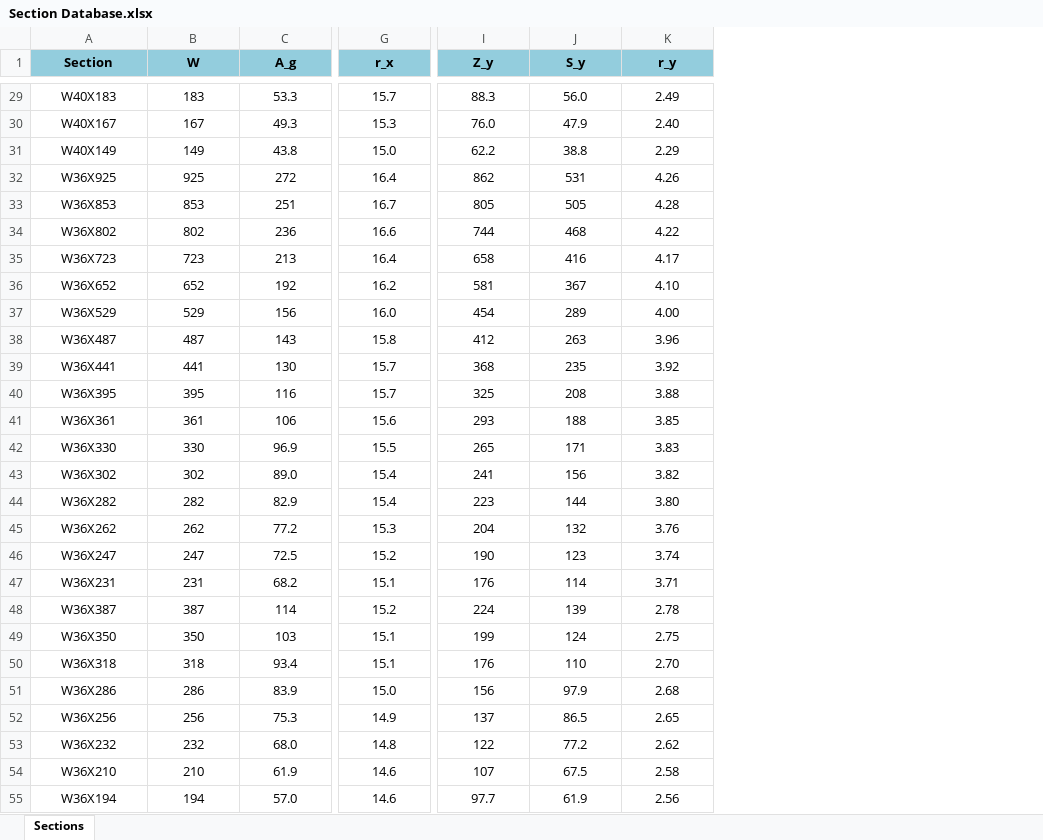
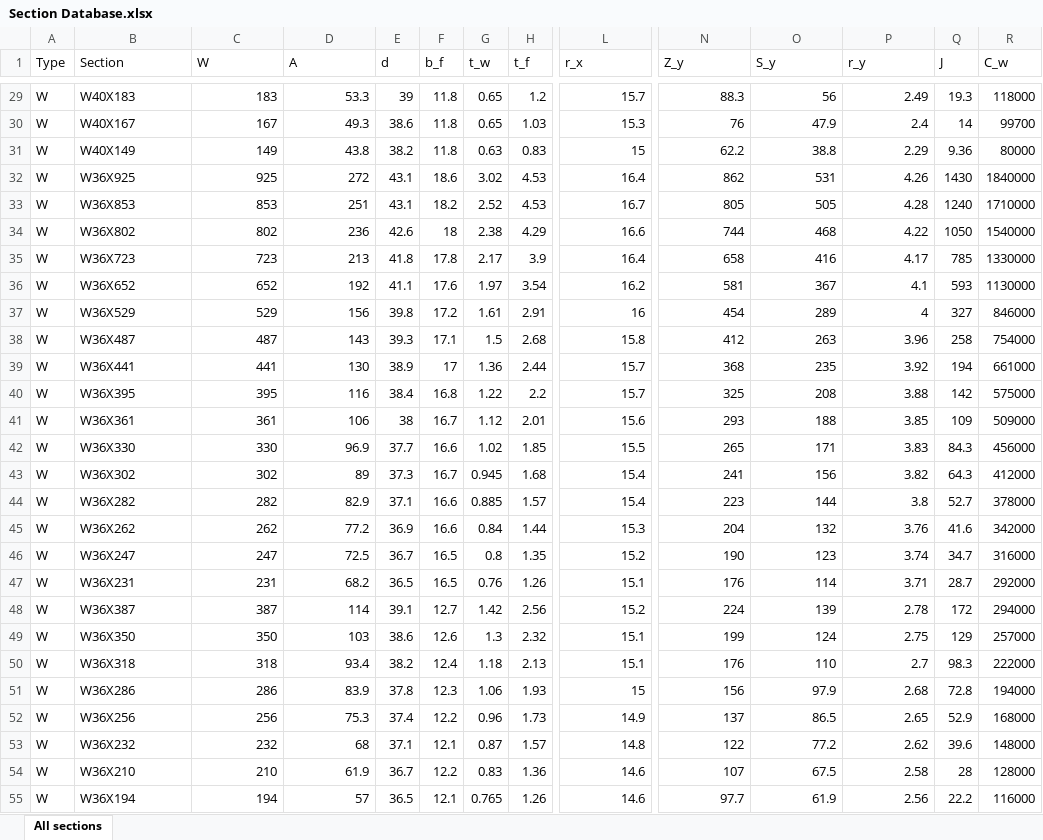
Before and after one commit to AkchurinDA/StructuralDesignOptimization.jl, an Excel workbook: Section Database.xlsx, sheet All sections, drawn as a sheet; only a part is shown, gaps mark what is left out; values as stored, in another font and other column widths than the file's, no borders; addresses are those after the commit; the diff covers the shown part only; the diff names each change by its address in the sheet, - before the commit and + after, or states it on an @@ line.

Commit message:
- Generated sets of enveloping constraints for columns and beams based on their "appropriate" sections

```diff
--- a/Section Database.xlsx (sheet All sections)
+++ b/Section Database.xlsx (sheet All sections)
-sheet tab: Sections
+sheet tab: All sections
+column A (Type), rows 29-55: all W
+column E (d), rows 29-55: 39 | 38.6 | 38.2 | 43.1 | 43.1 | 42.6 | 41.8 | 41.1 | 39.8 | 39.3 | 38.9 | 38.4 | 38 | 37.7 | 37.3 | 37.1 | 36.9 | 36.7 | 36.5 | 39.1 | 38.6 | 38.2 | 37.8 | 37.4 | 37.1 | 36.7 | 36.5
+column F (b_f), rows 29-55: 11.8 | 11.8 | 11.8 | 18.6 | 18.2 | 18 | 17.8 | 17.6 | 17.2 | 17.1 | 17 | 16.8 | 16.7 | 16.6 | 16.7 | 16.6 | 16.6 | 16.5 | 16.5 | 12.7 | 12.6 | 12.4 | 12.3 | 12.2 | 12.1 | 12.2 | 12.1
+column G (t_w), rows 29-55: 0.65 | 0.65 | 0.63 | 3.02 | 2.52 | 2.38 | 2.17 | 1.97 | 1.61 | 1.5 | 1.36 | 1.22 | 1.12 | 1.02 | 0.945 | 0.885 | 0.84 | 0.8 | 0.76 | 1.42 | 1.3 | 1.18 | 1.06 | 0.96 | 0.87 | 0.83 | 0.765
+column H (t_f), rows 29-55: 1.2 | 1.03 | 0.83 | 4.53 | 4.53 | 4.29 | 3.9 | 3.54 | 2.91 | 2.68 | 2.44 | 2.2 | 2.01 | 1.85 | 1.68 | 1.57 | 1.44 | 1.35 | 1.26 | 2.56 | 2.32 | 2.13 | 1.93 | 1.73 | 1.57 | 1.36 | 1.26
+column Q (J), rows 29-55: 19.3 | 14 | 9.36 | 1430 | 1240 | 1050 | 785 | 593 | 327 | 258 | 194 | 142 | 109 | 84.3 | 64.3 | 52.7 | 41.6 | 34.7 | 28.7 | 172 | 129 | 98.3 | 72.8 | 52.9 | 39.6 | 28 | 22.2
+column R (C_w), rows 29-55: 118000 | 99700 | 80000 | 1840000 | 1710000 | 1540000 | 1330000 | 1130000 | 846000 | 754000 | 661000 | 575000 | 509000 | 456000 | 412000 | 378000 | 342000 | 316000 | 292000 | 294000 | 257000 | 222000 | 194000 | 168000 | 148000 | 128000 | 116000
@@ B1:D1 alignment: center → left, fill: #93CDDD → none, bold: on → off @@
-D1: A_g
+D1: A
@@ L1:P1 alignment: center → left, fill: #93CDDD → none, bold: on → off @@
-B29:B55 alignment: center
+B29:B55 alignment: left
-C29:D55 alignment: center
+C29:D55 alignment: right
-L29:P55 alignment: center
+L29:P55 alignment: right
-O29 (S_y): 56.0
+O29 (S_y): 56
-N30 (Z_y): 76.0
+N30 (Z_y): 76
-P30 (r_y): 2.40
+P30 (r_y): 2.4
-L31 (r_x): 15.0
+L31 (r_x): 15
-P36 (r_y): 4.10
+P36 (r_y): 4.1
-L37 (r_x): 16.0
+L37 (r_x): 16
-P37 (r_y): 4.00
+P37 (r_y): 4
-D43 (A): 89.0
+D43 (A): 89
-P44 (r_y): 3.80
+P44 (r_y): 3.8
-P50 (r_y): 2.70
+P50 (r_y): 2.7
-L51 (r_x): 15.0
+L51 (r_x): 15
-D53 (A): 68.0
+D53 (A): 68
-D55 (A): 57.0
+D55 (A): 57
```
Also changed, not shown: 261 edited cells and cell formats elsewhere in this sheet, 11 other files.
